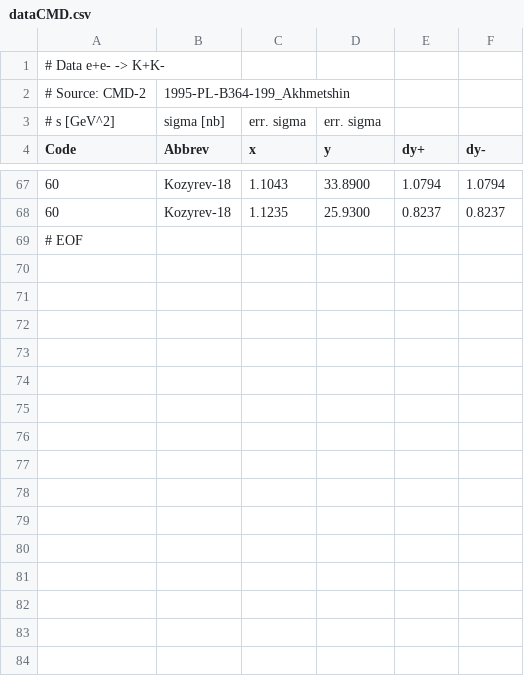
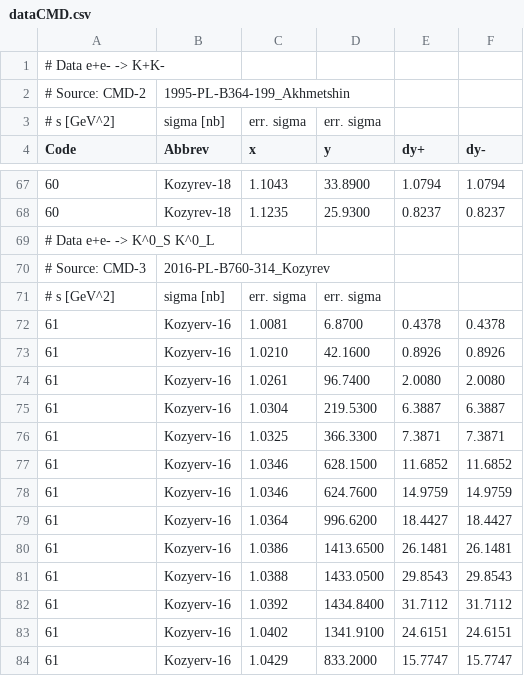
Before and after one commit to Mezek/datalock, a CSV file: kaons/dataCMD.csv, drawn as a sheet; only a part is shown, gaps mark what is left out; the shorter side is filled out with more unchanged rows; the diff covers the shown part only; the diff names each change by its address in the sheet, - before the commit and + after, or states it on an @@ line.

```diff
--- a/kaons/dataCMD.csv
+++ b/kaons/dataCMD.csv
+row 69: # Data e+e- -> K^0_S K^0_L
+row 70: # Source: CMD-3 | 2016-PL-B760-314_Kozyrev
+row 71: # s [GeV^2] | sigma [nb] | err. sigma | err. sigma
+row 72: 61 | Kozyerv-16 | 1.0081 | 6.8700 | 0.4378 | 0.4378
+row 73: 61 | Kozyerv-16 | 1.0210 | 42.1600 | 0.8926 | 0.8926
+row 74: 61 | Kozyerv-16 | 1.0261 | 96.7400 | 2.0080 | 2.0080
+row 75: 61 | Kozyerv-16 | 1.0304 | 219.5300 | 6.3887 | 6.3887
+row 76: 61 | Kozyerv-16 | 1.0325 | 366.3300 | 7.3871 | 7.3871
+row 77: 61 | Kozyerv-16 | 1.0346 | 628.1500 | 11.6852 | 11.6852
+row 78: 61 | Kozyerv-16 | 1.0346 | 624.7600 | 14.9759 | 14.9759
+row 79: 61 | Kozyerv-16 | 1.0364 | 996.6200 | 18.4427 | 18.4427
+row 80: 61 | Kozyerv-16 | 1.0386 | 1413.6500 | 26.1481 | 26.1481
+row 81: 61 | Kozyerv-16 | 1.0388 | 1433.0500 | 29.8543 | 29.8543
+row 82: 61 | Kozyerv-16 | 1.0392 | 1434.8400 | 31.7112 | 31.7112
+row 83: 61 | Kozyerv-16 | 1.0402 | 1341.9100 | 24.6151 | 24.6151
+row 84: 61 | Kozyerv-16 | 1.0429 | 833.2000 | 15.7747 | 15.7747
```
Also changed, not shown: 12 added rows elsewhere in this file, kaons/dataBESIII.csv, kaons/dataBaBar.csv, 1 other file.
